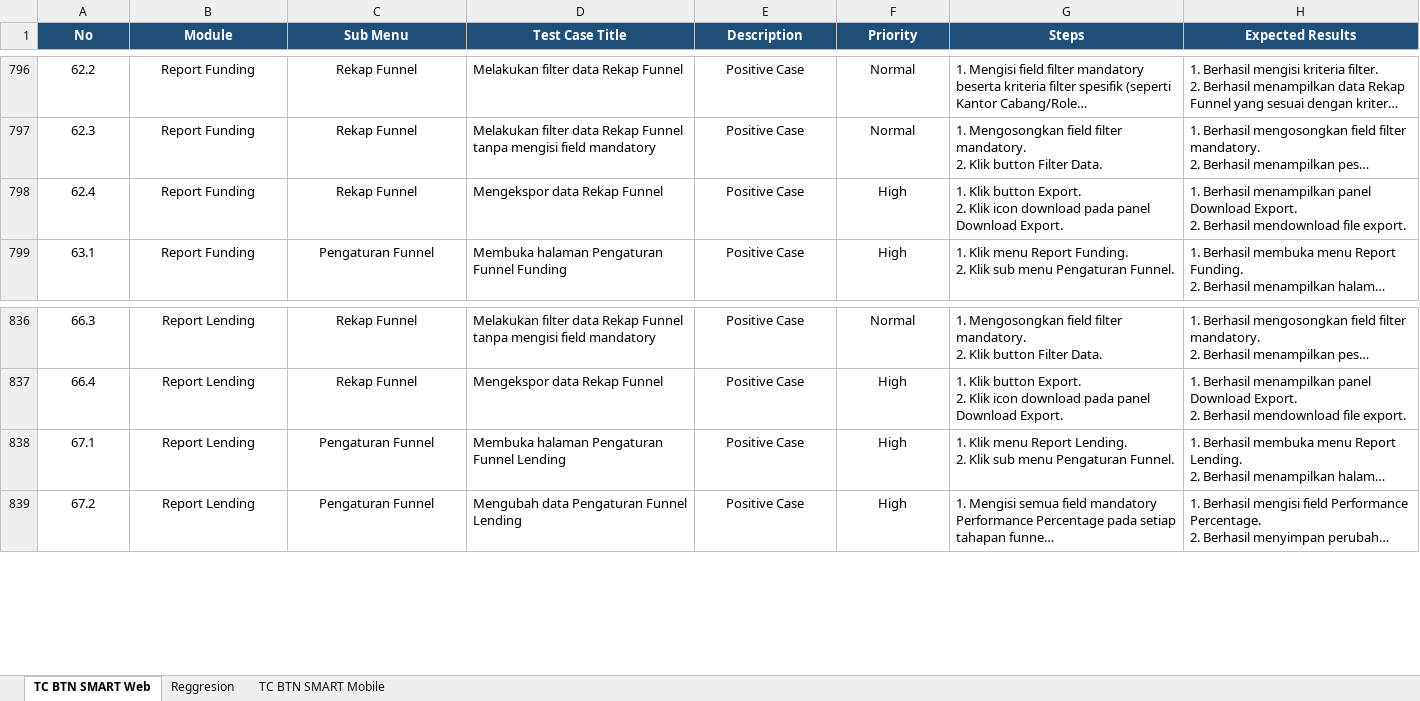
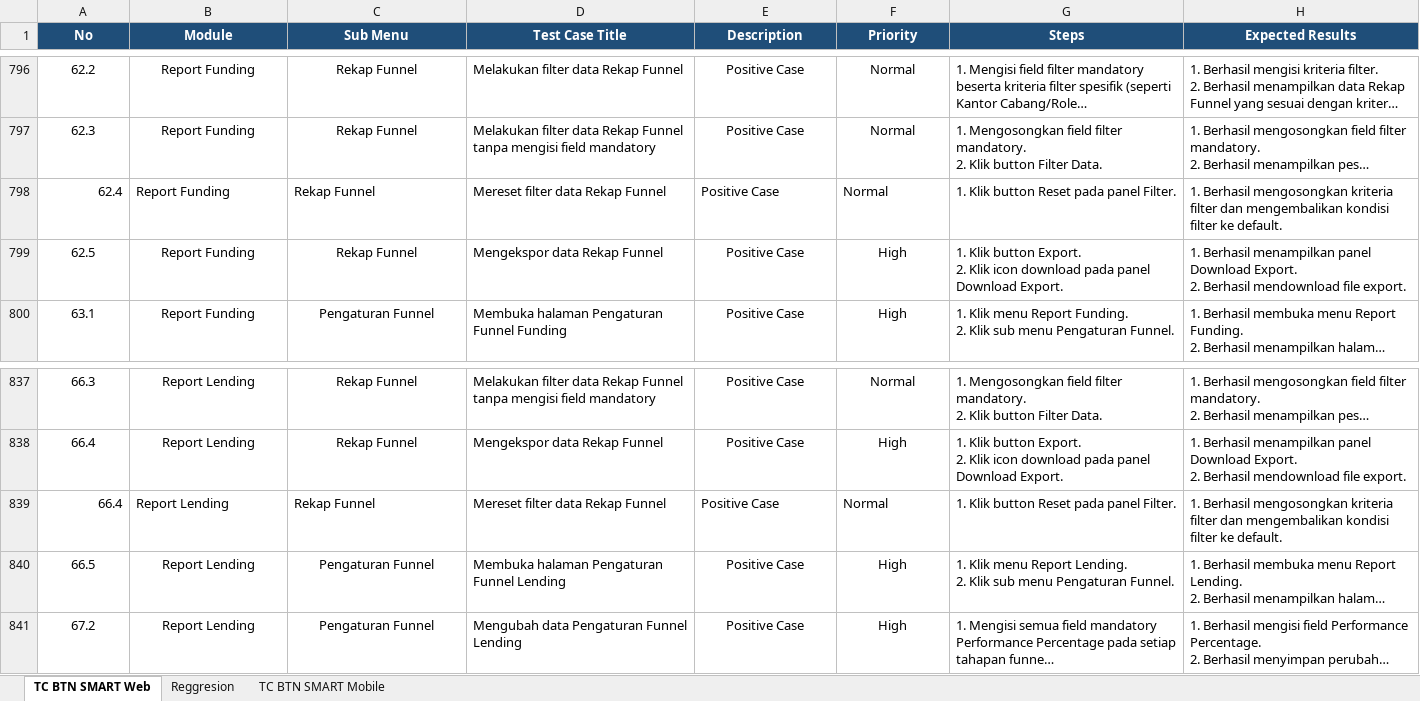
Before and after one commit to muhammaddanihaikal/btn-smart-refactor, an Excel workbook: SIT/Test Case.xlsx, sheet TC BTN SMART Web, drawn as a sheet; only a part is shown, gaps mark what is left out; long unchanged cells end in …; values as stored, in another font and other column widths than the file's, no borders; addresses are those after the commit; ↵ is a line break in a cell; the diff names each change by its address in the sheet, - before the commit and + after, or states it on an @@ line.

```diff
--- a/SIT/Test Case.xlsx (sheet TC BTN SMART Web)
+++ b/SIT/Test Case.xlsx (sheet TC BTN SMART Web)
-A798 alignment: center
+A798 alignment: right
-B798:C798 alignment: center
+B798:C798 alignment: left
-D798 (Test Case Title): Mengekspor data Rekap Funnel
+D798 (Test Case Title): Mereset filter data Rekap Funnel
-E798:F798 alignment: center
+E798:F798 alignment: left
-F798 (Priority): High
+F798 (Priority): Normal
-G798 (Steps): …Klik button Export. ↵ 2. Klik icon download pada panel Download Export.
+G798 (Steps): …Klik button Reset pada panel Filter.
-H798 (Expected Results): 1. Berhasil menampilkan panel Download Export. ↵ 2. Berhasil mendownload file export.
+H798 (Expected Results): 1. Berhasil mengosongkan kriteria filter dan mengembalikan kondisi filter ke default.
+row 799: 62.5 | Report Funding | Rekap Funnel | Mengekspor data Rekap Funnel | Positive Case | High | 1. Klik button Export. ↵ 2. Klik icon download pada panel Download Export. | 1. Berhasil menampilkan panel Download Export. ↵ 2. Berhasil mendownload file export.
+row 839: 66.4 | Report Lending | Rekap Funnel | Mereset filter data Rekap Funnel | Positive Case | Normal | 1. Klik button Reset pada panel Filter. | 1. Berhasil mengosongkan kriteria filter dan mengembalikan kondisi filter ke default.
-A840 (No): 67.1
+A840 (No): 66.5
```
Also changed, not shown: Test Script/Test Script BTN Smart Refactor.xlsx, 37 other files.
